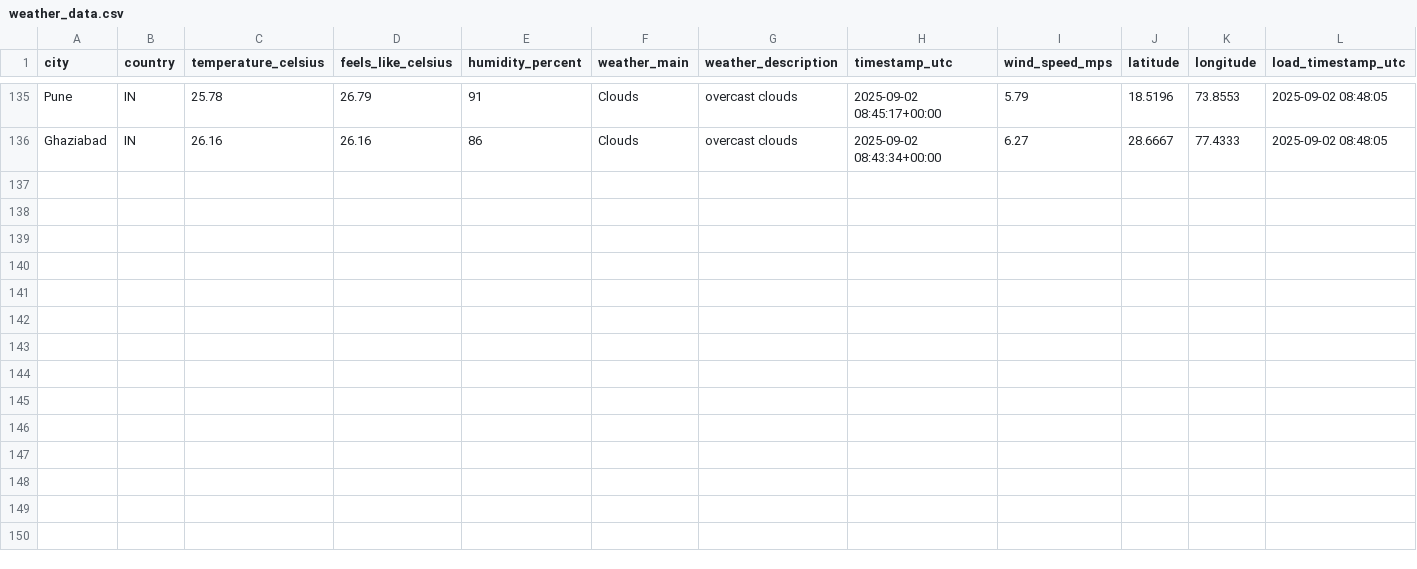
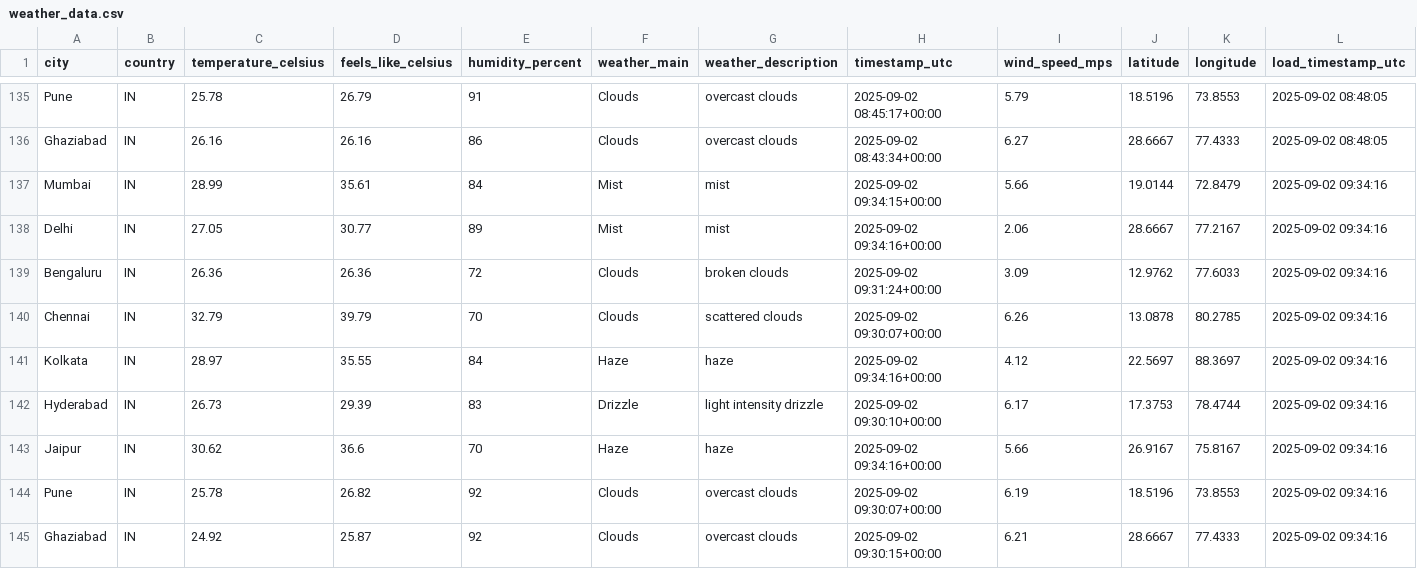
Before and after one commit to 4yushraman-jpg/weather-dashboard, a CSV file: weather_data.csv, drawn as a sheet; only a part is shown, gaps mark what is left out.

```diff
--- a/weather_data.csv
+++ b/weather_data.csv
@@ -136 +136,10 @@ Pune,IN,25.78,26.79,91,Clouds,overcast clouds,2025-09-02 08:45:17+00:00,5.79,18.
 Ghaziabad,IN,26.16,26.16,86,Clouds,overcast clouds,2025-09-02 08:43:34+00:00,6.27,28.6667,77.4333,2025-09-02 08:48:05
+Mumbai,IN,28.99,35.61,84,Mist,mist,2025-09-02 09:34:15+00:00,5.66,19.0144,72.8479,2025-09-02 09:34:16
+Delhi,IN,27.05,30.77,89,Mist,mist,2025-09-02 09:34:16+00:00,2.06,28.6667,77.2167,2025-09-02 09:34:16
+Bengaluru,IN,26.36,26.36,72,Clouds,broken clouds,2025-09-02 09:31:24+00:00,3.09,12.9762,77.6033,2025-09-02 09:34:16
+Chennai,IN,32.79,39.79,70,Clouds,scattered clouds,2025-09-02 09:30:07+00:00,6.26,13.0878,80.2785,2025-09-02 09:34:16
+Kolkata,IN,28.97,35.55,84,Haze,haze,2025-09-02 09:34:16+00:00,4.12,22.5697,88.3697,2025-09-02 09:34:16
+Hyderabad,IN,26.73,29.39,83,Drizzle,light intensity drizzle,2025-09-02 09:30:10+00:00,6.17,17.3753,78.4744,2025-09-02 09:34:16
+Jaipur,IN,30.62,36.6,70,Haze,haze,2025-09-02 09:34:16+00:00,5.66,26.9167,75.8167,2025-09-02 09:34:16
+Pune,IN,25.78,26.82,92,Clouds,overcast clouds,2025-09-02 09:30:07+00:00,6.19,18.5196,73.8553,2025-09-02 09:34:16
+Ghaziabad,IN,24.92,25.87,92,Clouds,overcast clouds,2025-09-02 09:30:15+00:00,6.21,28.6667,77.4333,2025-09-02 09:34:16
```
Also changed, not shown: 1 other file.
